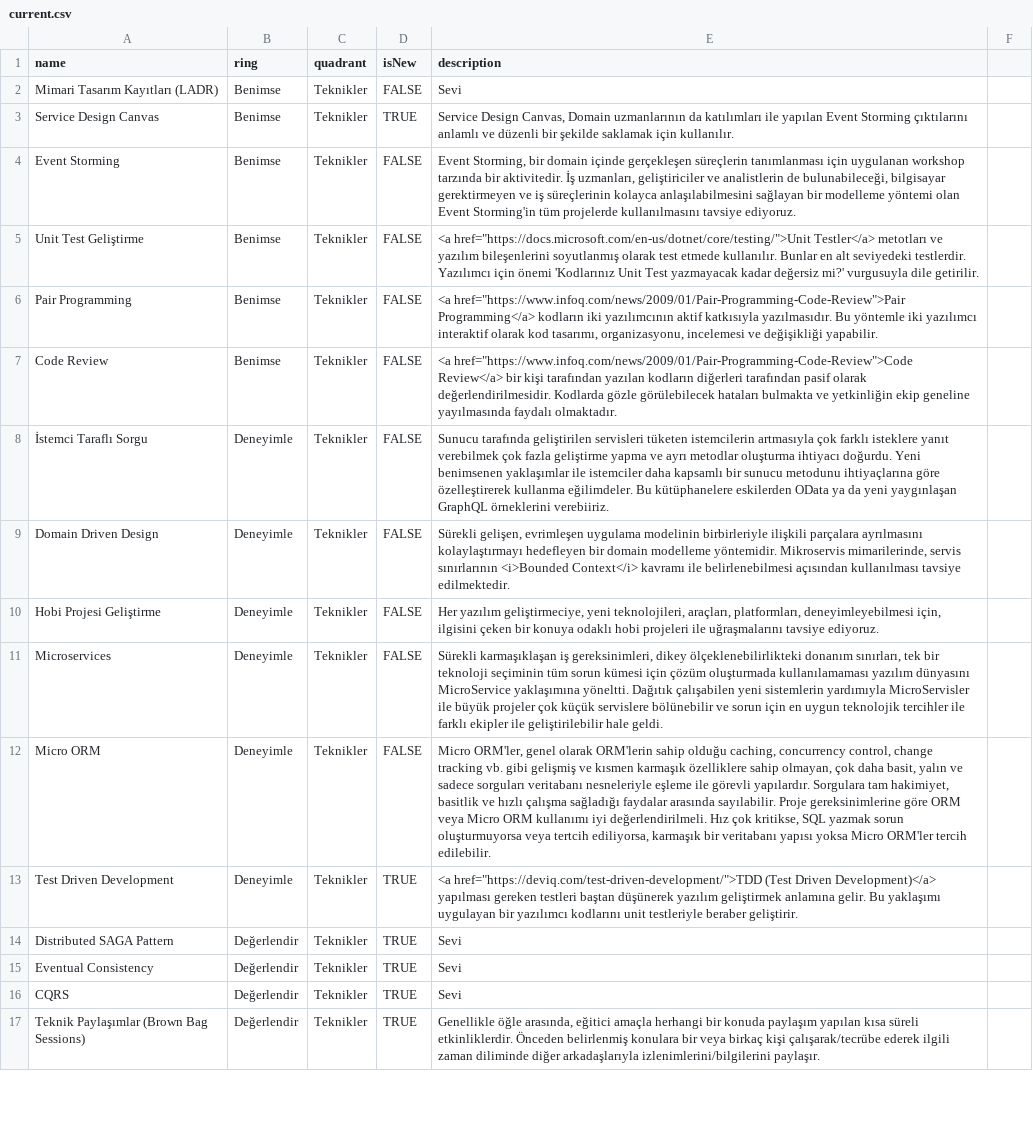
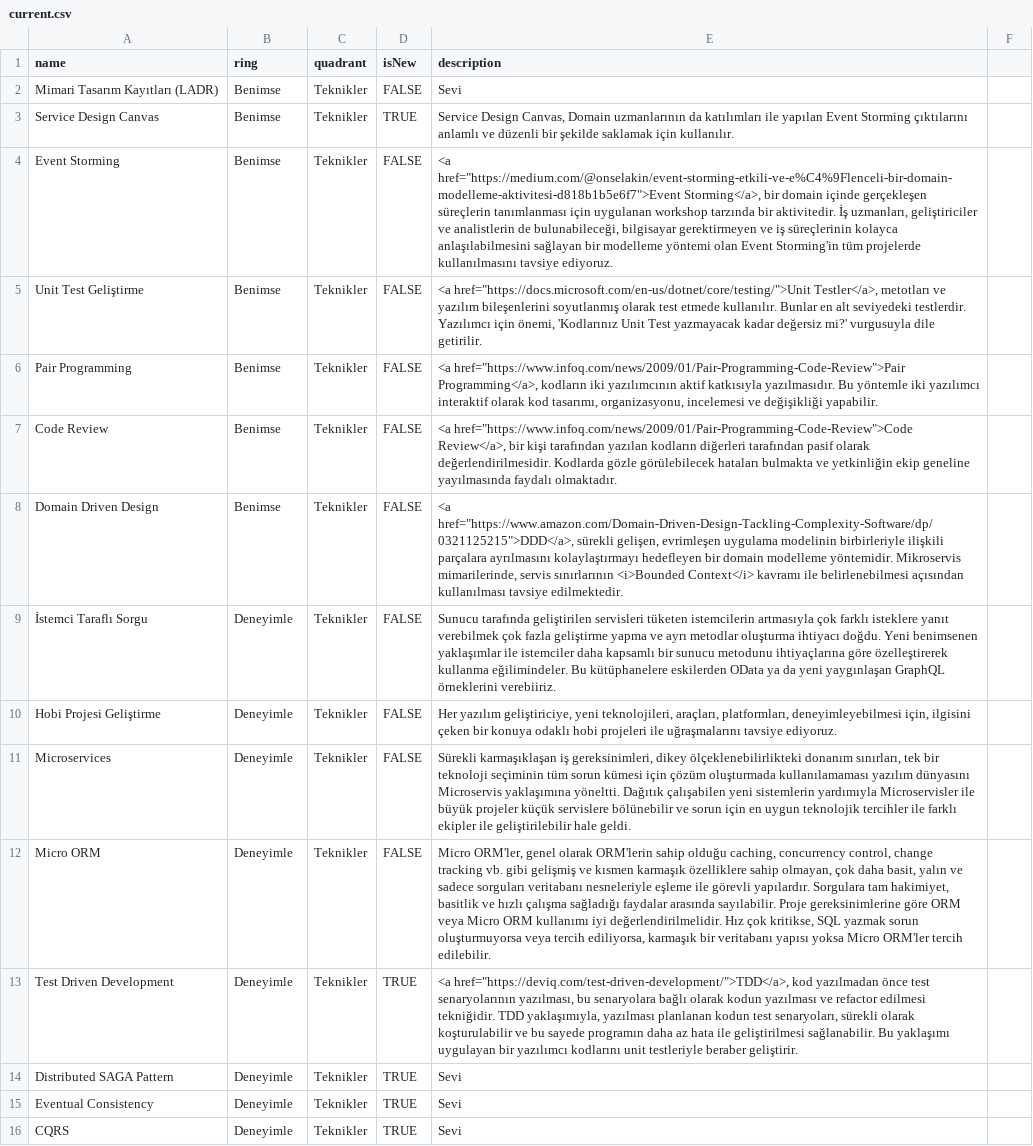
Before and after one commit to muhtalipdede/build-your-own-radar, a CSV file: src/radars/current.csv, drawn as a sheet; only a part is shown; the shorter side is filled out with more unchanged rows; removed rows and columns are numbered as before the commit, all else as after; the diff covers the shown part only; the diff names each change by its address in the sheet, - before the commit and + after, or states it on an @@ line.

Commit message:
Update Radar

```diff
--- a/src/radars/current.csv
+++ b/src/radars/current.csv
-E4 (description): Event Storming, bir domain…
+E4 (description): <a href="https://medium.com/@onselakin/event-storming-etkili-ve-e%C4%9Flenceli-bir-domain-modelleme-aktivitesi-d818b1b5e6f7">Event Storming</a>, bir domain…
-E5 (description): <a href="https://docs.microsoft.com/en-us/dotnet/core/testing/">Unit Testler</a> metotları ve yazılım bileşenlerini soyutlanmış olarak test etmede kullanılır. Bunlar en alt seviyedeki testlerdir. Yazılımcı için önemi 'Kodlarınız Unit…
+E5 (description): <a href="https://docs.microsoft.com/en-us/dotnet/core/testing/">Unit Testler</a>, metotları ve yazılım bileşenlerini soyutlanmış olarak test etmede kullanılır. Bunlar en alt seviyedeki testlerdir. Yazılımcı için önemi, 'Kodlarınız Unit…
-E6 (description): <a href="https://www.infoq.com/news/2009/01/Pair-Programming-Code-Review">Pair Programming</a> kodların iki…
+E6 (description): <a href="https://www.infoq.com/news/2009/01/Pair-Programming-Code-Review">Pair Programming</a>, kodların iki…
-E7 (description): <a href="https://www.infoq.com/news/2009/01/Pair-Programming-Code-Review">Code Review</a> bir kişi…
+E7 (description): <a href="https://www.infoq.com/news/2009/01/Pair-Programming-Code-Review">Code Review</a>, bir kişi…
+row 8: Domain Driven Design | Benimse | Teknikler | FALSE | <a href="https://www.amazon.com/Domain-Driven-Design-Tackling-Complexity-Software/dp/0321125215">DDD</a>, sürekli gelişen, evrimleşen uygulama modelinin birbirleriyle ilişkili parçalara ayrılmasını kolaylaştırmayı hedefleyen bir domain modelleme yöntemidir. Mikroservis mimarilerinde, servis sınırlarının <i>Bounded Context</i> kavramı ile belirlenebilmesi açısından kullanılması tavsiye edilmektedir.
-E9 (description): …oluşturma ihtiyacı doğurdu. Yeni benimsenen yaklaşımlar ile istemciler daha kapsamlı bir sunucu metodunu ihtiyaçlarına göre özelleştirerek kullanma eğilimdeler. Bu kütüphanelere…
+E9 (description): …oluşturma ihtiyacı doğdu. Yeni benimsenen yaklaşımlar ile istemciler daha kapsamlı bir sunucu metodunu ihtiyaçlarına göre özelleştirerek kullanma eğilimindeler. Bu kütüphanelere…
-row 9: Domain Driven Design | Deneyimle | Teknikler | FALSE | Sürekli gelişen, evrimleşen uygulama modelinin birbirleriyle ilişkili parçalara ayrılmasını kolaylaştırmayı hedefleyen bir domain modelleme yöntemidir. Mikroservis mimarilerinde, servis sınırlarının <i>Bounded Context</i> kavramı ile belirlenebilmesi açısından kullanılması tavsiye edilmektedir.
-E10 (description): Her yazılım geliştirmeciye, yeni teknolojileri,…
+E10 (description): Her yazılım geliştiriciye, yeni teknolojileri,…
-E11 (description): …yazılım dünyasını MicroService yaklaşımına yöneltti. Dağıtık çalışabilen yeni sistemlerin yardımıyla MicroServisler ile büyük projeler çok küçük servislere…
+E11 (description): …yazılım dünyasını Microservis yaklaşımına yöneltti. Dağıtık çalışabilen yeni sistemlerin yardımıyla Microservisler ile büyük projeler küçük servislere…
-E12 (description): …kullanımı iyi değerlendirilmeli. Hız çok kritikse, SQL yazmak sorun oluşturmuyorsa veya tertcih ediliyorsa, karmaşık…
+E12 (description): …kullanımı iyi değerlendirilmelidir. Hız çok kritikse, SQL yazmak sorun oluşturmuyorsa veya tercih ediliyorsa, karmaşık…
-E13 (description): <a href="https://deviq.com/test-driven-development/">TDD (Test Driven Development)</a> yapılması gereken testleri baştan düşünerek yazılım geliştirmek anlamına gelir. Bu yaklaşımı…
+E13 (description): <a href="https://deviq.com/test-driven-development/">TDD</a>, kod yazılmadan önce test senaryolarının yazılması, bu senaryolara bağlı olarak kodun yazılması ve refactor edilmesi tekniğidir. TDD yaklaşımıyla, yazılması planlanan kodun test senaryoları, sürekli olarak koşturulabilir ve bu sayede programın daha az hata ile geliştirilmesi sağlanabilir. Bu yaklaşımı…
-B14:B16 (ring): Değerlendir
+B14:B16 (ring): Deneyimle
```
Also changed, not shown: 1 added row and 7 edited cells elsewhere in this file.
